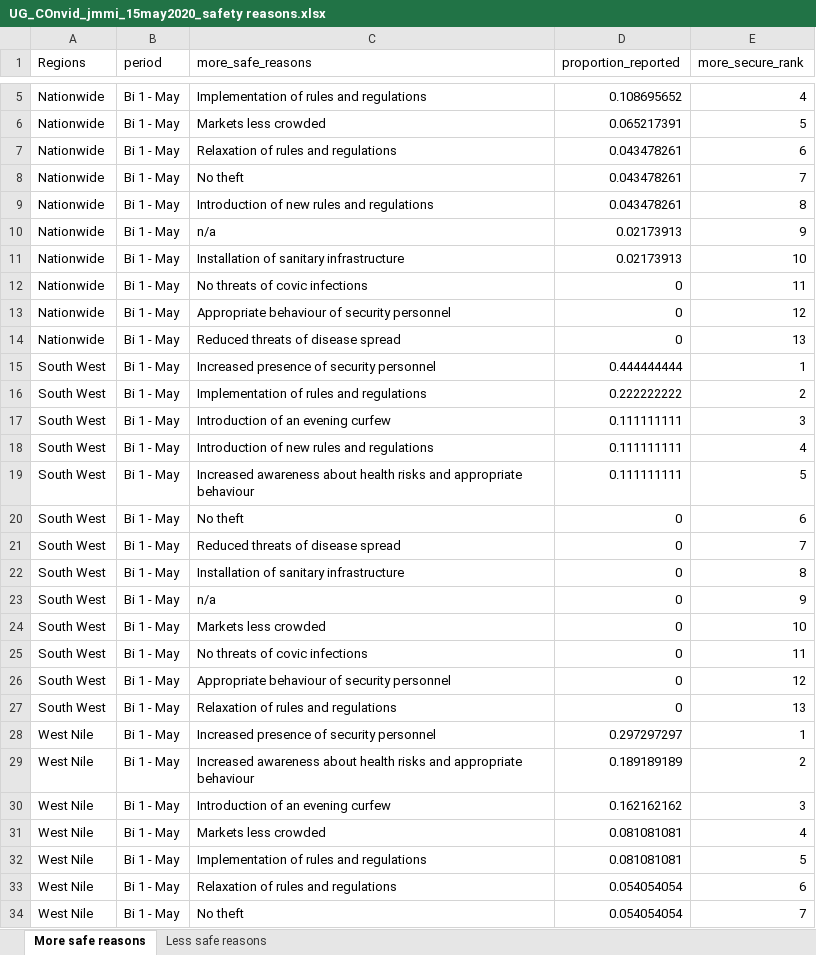
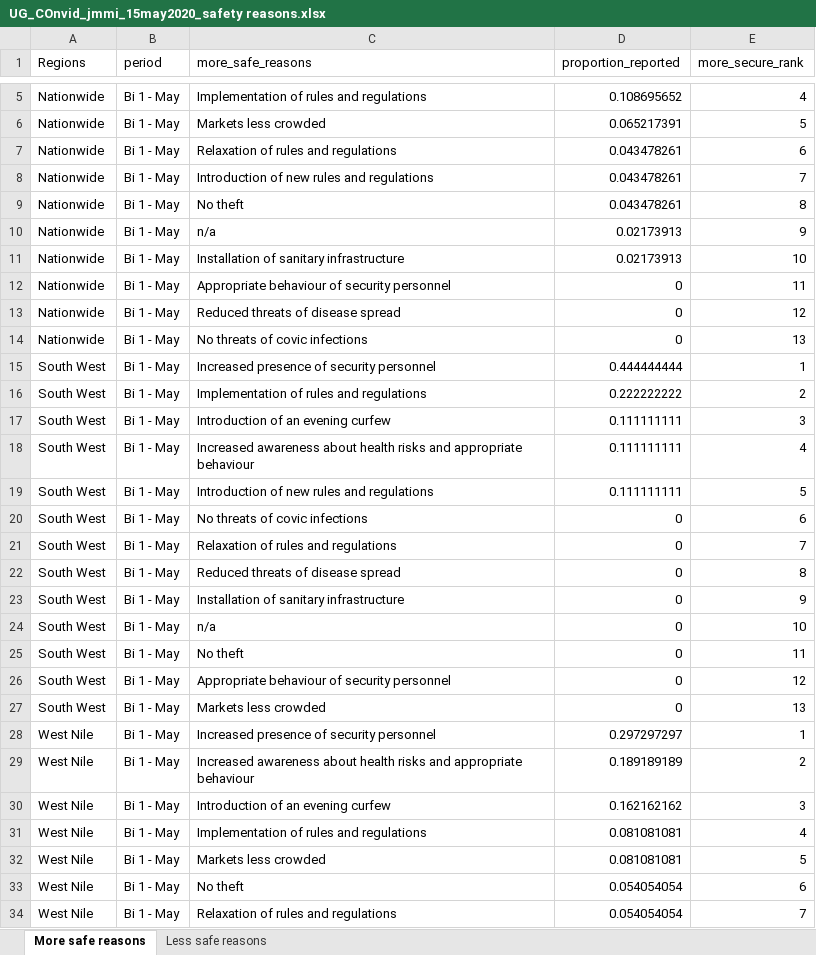
Before and after one commit to almafazy/uganda_jmmi, an Excel workbook: outputs/UG_COnvid_jmmi_15may2020_safety reasons.xlsx, sheet More safe reasons, drawn as a sheet; only a part is shown, gaps mark what is left out; values as stored, in another font and other column widths than the file's, no borders; the diff covers the shown part only; the diff names each change by its address in the sheet, - before the commit and + after, or states it on an @@ line.

```diff
--- a/outputs/UG_COnvid_jmmi_15may2020_safety reasons.xlsx (sheet More safe reasons)
+++ b/outputs/UG_COnvid_jmmi_15may2020_safety reasons.xlsx (sheet More safe reasons)
-C8 (more_safe_reasons): No theft
+C8 (more_safe_reasons): Introduction of new rules and regulations
-C9 (more_safe_reasons): Introduction of new rules and regulations
+C9 (more_safe_reasons): No theft
-C12 (more_safe_reasons): No threats of covic infections
+C12 (more_safe_reasons): Appropriate behaviour of security personnel
-C13 (more_safe_reasons): Appropriate behaviour of security personnel
+C13 (more_safe_reasons): Reduced threats of disease spread
-C14 (more_safe_reasons): Reduced threats of disease spread
+C14 (more_safe_reasons): No threats of covic infections
-C18 (more_safe_reasons): Introduction of new rules and regulations
+C18 (more_safe_reasons): Increased awareness about health risks and appropriate behaviour
-C19 (more_safe_reasons): Increased awareness about health risks and appropriate behaviour
+C19 (more_safe_reasons): Introduction of new rules and regulations
-C20 (more_safe_reasons): No theft
+C20 (more_safe_reasons): No threats of covic infections
-C21 (more_safe_reasons): Reduced threats of disease spread
+C21 (more_safe_reasons): Relaxation of rules and regulations
-C22 (more_safe_reasons): Installation of sanitary infrastructure
+C22 (more_safe_reasons): Reduced threats of disease spread
-C23 (more_safe_reasons): n/a
+C23 (more_safe_reasons): Installation of sanitary infrastructure
-C24 (more_safe_reasons): Markets less crowded
+C24 (more_safe_reasons): n/a
-C25 (more_safe_reasons): No threats of covic infections
+C25 (more_safe_reasons): No theft
-C27 (more_safe_reasons): Relaxation of rules and regulations
+C27 (more_safe_reasons): Markets less crowded
-C31 (more_safe_reasons): Markets less crowded
+C31 (more_safe_reasons): Implementation of rules and regulations
-C32 (more_safe_reasons): Implementation of rules and regulations
+C32 (more_safe_reasons): Markets less crowded
-C33 (more_safe_reasons): Relaxation of rules and regulations
+C33 (more_safe_reasons): No theft
-C34 (more_safe_reasons): No theft
+C34 (more_safe_reasons): Relaxation of rules and regulations
```
Also changed, not shown: 5 edited cells elsewhere in this sheet, sheet Less safe reasons, outputs/UG_COnvid_jmmi_13may2020_period.xlsx, 2 other files.
